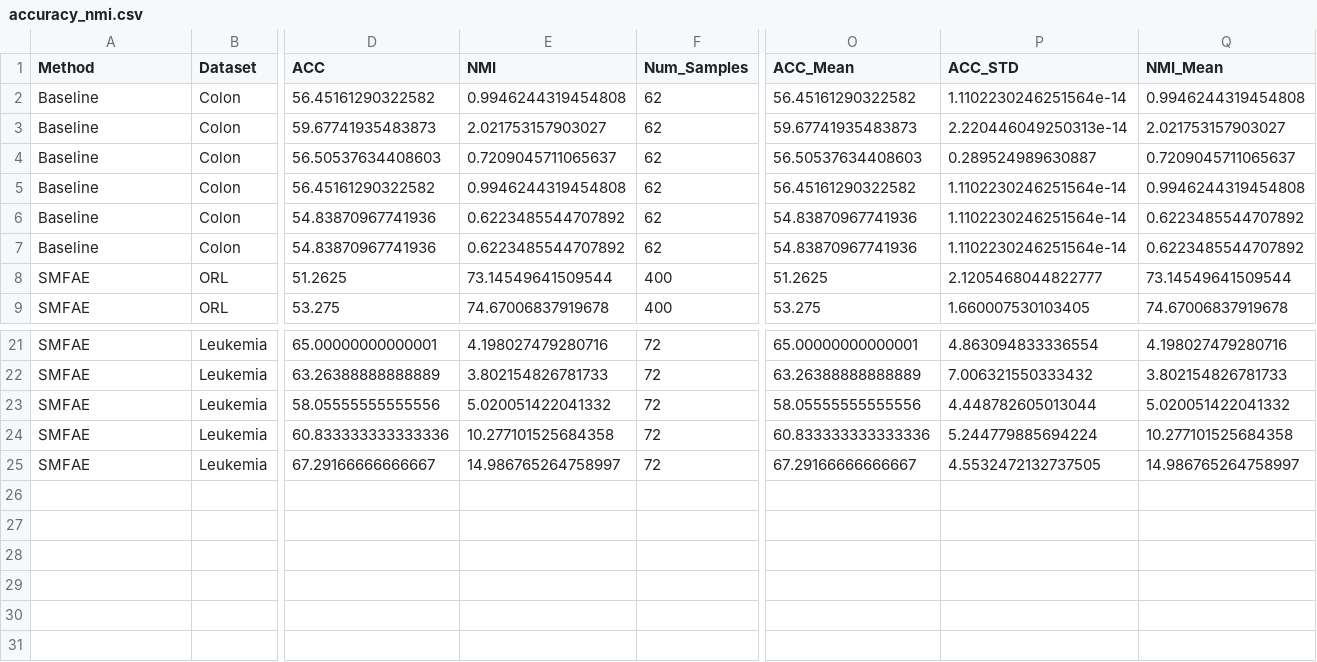
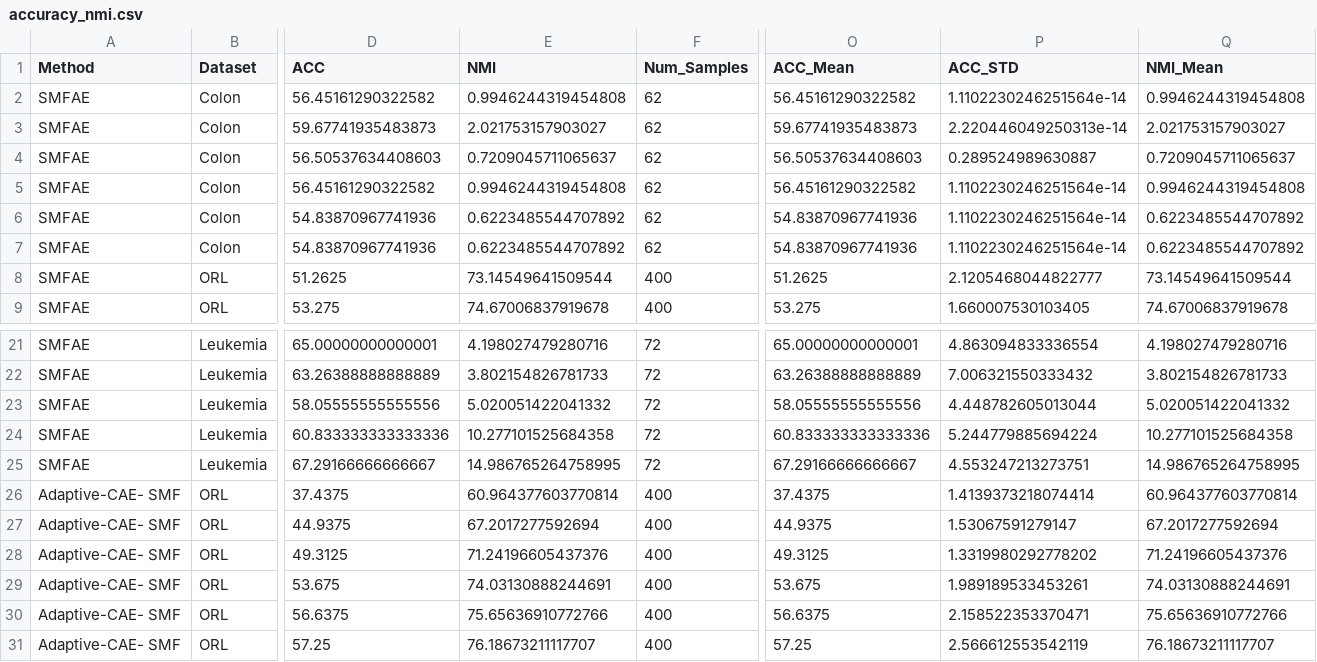
Before and after one commit to cmshebeeb/SMFS-AutoEncoder, a CSV file: reports/results/accuracy_nmi.csv, drawn as a sheet; only a part is shown, gaps mark what is left out; rows hold the shown columns only; the diff names each change by its address in the sheet, - before the commit and + after, or states it on an @@ line.

Commit message:
Modified csv file

```diff
--- a/reports/results/accuracy_nmi.csv
+++ b/reports/results/accuracy_nmi.csv
-A2:A7 (Method): Baseline
+A2:A7 (Method): SMFAE
-E25 (NMI): 14.986765264758997
+E25 (NMI): 14.986765264758995
-P25 (ACC_STD): 4.5532472132737505
+P25 (ACC_STD): 4.553247213273751
-Q25 (NMI_Mean): 14.986765264758997
+Q25 (NMI_Mean): 14.986765264758995
+row 26: Adaptive-CAE- SMF | ORL | 37.4375 | 60.964377603770814 | 400 | 37.4375 | 1.4139373218074414 | 60.964377603770814
+row 27: Adaptive-CAE- SMF | ORL | 44.9375 | 67.2017277592694 | 400 | 44.9375 | 1.53067591279147 | 67.2017277592694
+row 28: Adaptive-CAE- SMF | ORL | 49.3125 | 71.24196605437376 | 400 | 49.3125 | 1.3319980292778202 | 71.24196605437376
+row 29: Adaptive-CAE- SMF | ORL | 53.675 | 74.03130888244691 | 400 | 53.675 | 1.989189533453261 | 74.03130888244691
+row 30: Adaptive-CAE- SMF | ORL | 56.6375 | 75.65636910772766 | 400 | 56.6375 | 2.158522353370471 | 75.65636910772766
+row 31: Adaptive-CAE- SMF | ORL | 57.25 | 76.18673211117707 | 400 | 57.25 | 2.566612553542119 | 76.18673211117707
```
